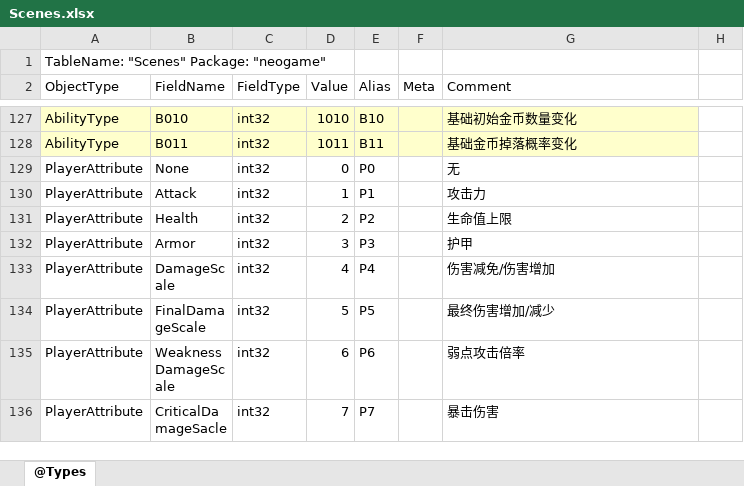
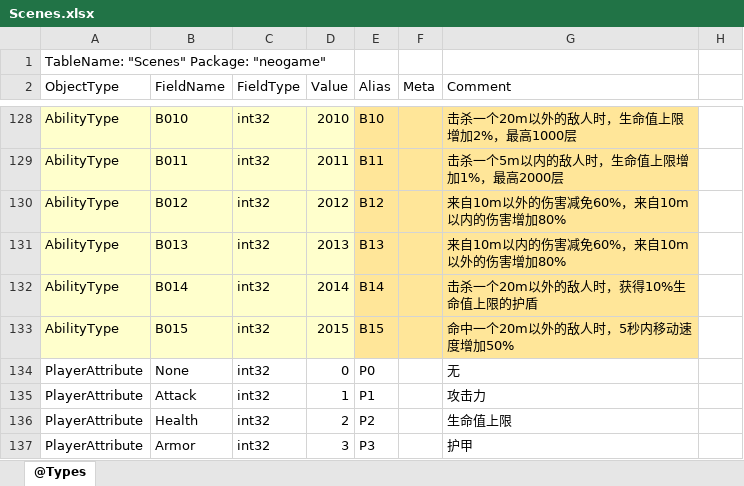
Before and after one commit to wzwqhfy/gunfire_config_table, an Excel workbook: 程序用_正式版_基础版/Scenes.xlsx, sheet @Types, drawn as a sheet; only a part is shown, gaps mark what is left out; the shorter side is filled out with more unchanged rows; values as stored, in another font and other column widths than the file's, no borders; addresses are those after the commit; the diff covers the shown part only; the diff names each change by its address in the sheet, - before the commit and + after, or states it on an @@ line.

```diff
--- a/程序用_正式版_基础版/Scenes.xlsx (sheet @Types)
+++ b/程序用_正式版_基础版/Scenes.xlsx (sheet @Types)
-D128 (Value): 1010
+D128 (Value): 2010
-E128:G129 fill: #FFFFCC
+E128:G129 fill: #FFE699
-G128 (Comment): 基础初始金币数量变化
+G128 (Comment): 击杀一个20m以外的敌人时，生命值上限增加2%，最高1000层
-D129 (Value): 1011
+D129 (Value): 2011
-G129 (Comment): 基础金币掉落概率变化
+G129 (Comment): 击杀一个5m以内的敌人时，生命值上限增加1%，最高2000层
+row 130: AbilityType | B012 | int32 | 2012 | B12 |  | 来自10m以外的伤害减免60%，来自10m以内的伤害增加80%
+row 131: AbilityType | B013 | int32 | 2013 | B13 |  | 来自10m以内的伤害减免60%，来自10m以外的伤害增加80%
+row 132: AbilityType | B014 | int32 | 2014 | B14 |  | 击杀一个20m以外的敌人时，获得10%生命值上限的护盾
+row 133: AbilityType | B015 | int32 | 2015 | B15 |  | 命中一个20m以外的敌人时，5秒内移动速度增加50%
```
Also changed, not shown: 1 added row, 56 edited cells and cell formats elsewhere in this sheet, 程序用_正式版_基础版/ManualAbility.xlsx, 程序用_正式版_对照版/ManualAbility.xlsx, 2 other files.
